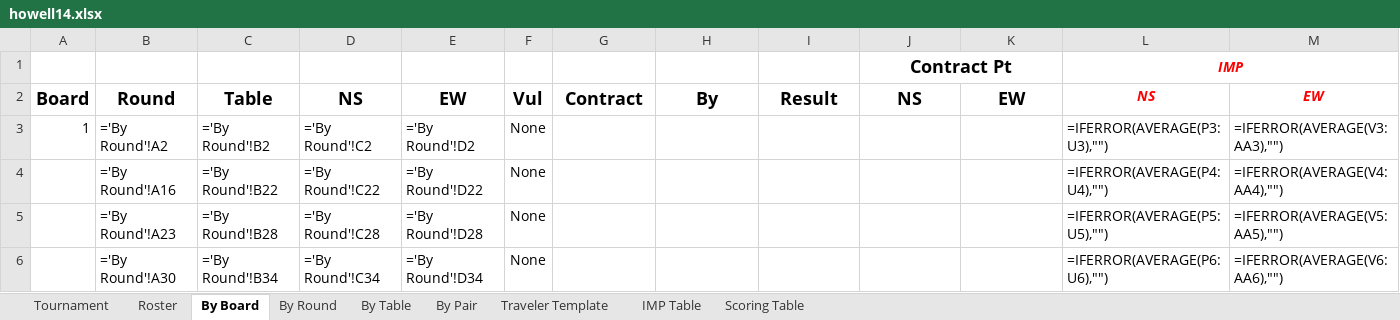
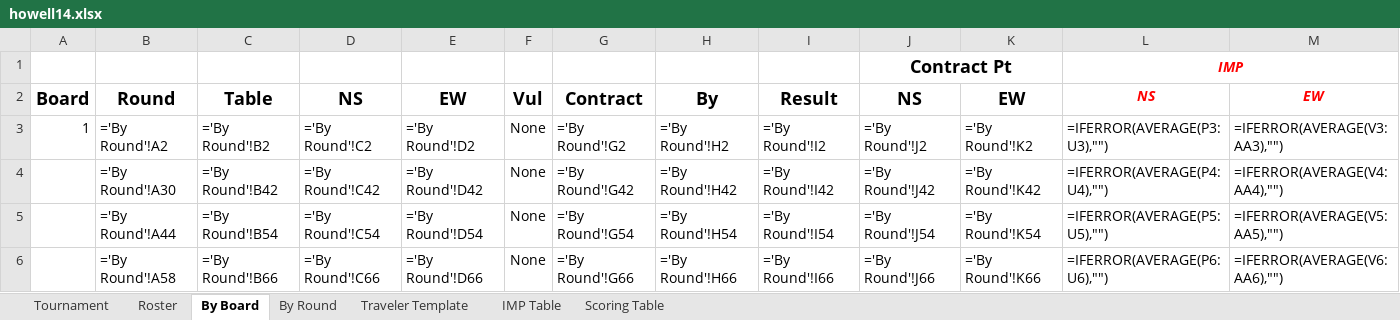
Before and after one commit to sywhub/howellcards, an Excel workbook: howell14.xlsx, sheet By Board, drawn as a sheet; only a part is shown; values as stored, in another font and other column widths than the file's, no borders; formulas without a stored value are shown as written; the diff covers the shown part only; the diff names each change by its address in the sheet, - before the commit and + after, or states it on an @@ line.

```diff
--- a/howell14.xlsx (sheet By Board)
+++ b/howell14.xlsx (sheet By Board)
-sheet tab: By Table
-sheet tab: By Pair
-G3: (empty)
+G3: ='By Round'!G2
-H3: (empty)
+H3: ='By Round'!H2
-I3: (empty)
+I3: ='By Round'!I2
-J3: (empty)
+J3: ='By Round'!J2
-K3: (empty)
+K3: ='By Round'!K2
-B4: ='By Round'!A16
+B4: ='By Round'!A30
-C4: ='By Round'!B22
+C4: ='By Round'!B42
-D4: ='By Round'!C22
+D4: ='By Round'!C42
-E4: ='By Round'!D22
+E4: ='By Round'!D42
-G4: (empty)
+G4: ='By Round'!G42
-H4: (empty)
+H4: ='By Round'!H42
-I4: (empty)
+I4: ='By Round'!I42
-J4: (empty)
+J4: ='By Round'!J42
-K4: (empty)
+K4: ='By Round'!K42
-B5: ='By Round'!A23
+B5: ='By Round'!A44
-C5: ='By Round'!B28
+C5: ='By Round'!B54
-D5: ='By Round'!C28
+D5: ='By Round'!C54
-E5: ='By Round'!D28
+E5: ='By Round'!D54
-G5: (empty)
+G5: ='By Round'!G54
-H5: (empty)
+H5: ='By Round'!H54
-I5: (empty)
+I5: ='By Round'!I54
-J5: (empty)
+J5: ='By Round'!J54
-K5: (empty)
+K5: ='By Round'!K54
-B6: ='By Round'!A30
+B6: ='By Round'!A58
-C6: ='By Round'!B34
+C6: ='By Round'!B66
-D6: ='By Round'!C34
+D6: ='By Round'!C66
-E6: ='By Round'!D34
+E6: ='By Round'!D66
-G6: (empty)
+G6: ='By Round'!G66
-H6: (empty)
+H6: ='By Round'!H66
-I6: (empty)
+I6: ='By Round'!I66
-J6: (empty)
+J6: ='By Round'!J66
-K6: (empty)
+K6: ='By Round'!K66
```
Also changed, not shown: 1586 edited cells elsewhere in this sheet, sheet By Round, sheet Roster, sheet Tournament, howell10.xlsx, howell13.xlsx, 19 other files.
